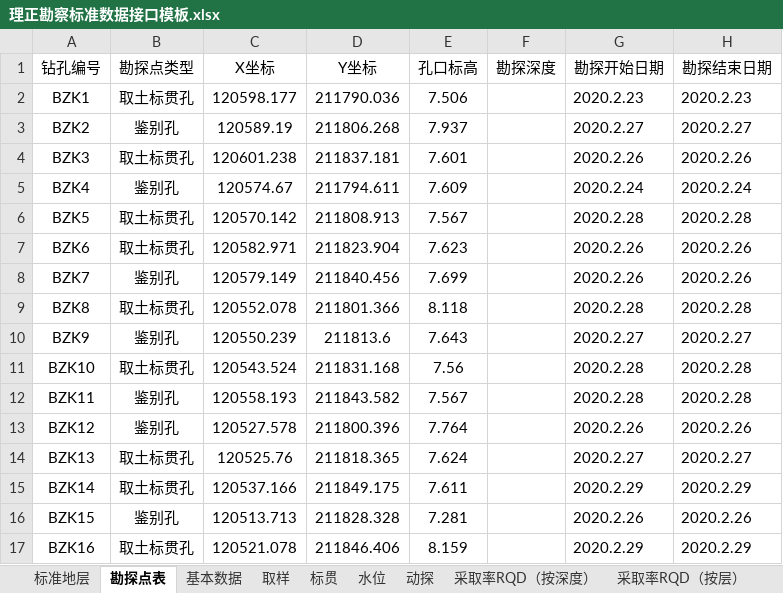
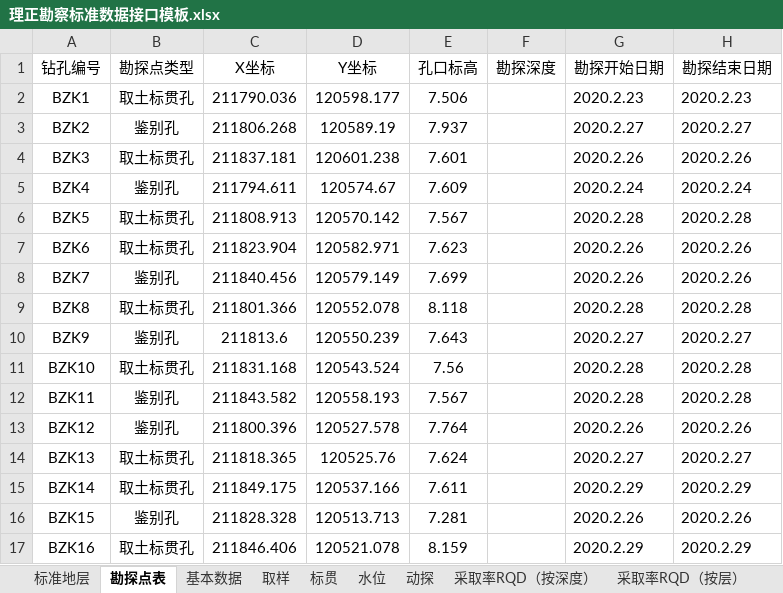
Before and after one commit to mrvx666/easy-lizheng-input, an Excel workbook: 理正勘察标准数据接口模板.xlsx, sheet 勘探点表, drawn as a sheet; only a part is shown; values as stored, in another font and other column widths than the file's, no borders; the diff covers the shown part only; the diff names each change by its address in the sheet, - before the commit and + after, or states it on an @@ line.

Commit message:
Update 理正勘察标准数据接口模板.xlsx

```diff
--- a/理正勘察标准数据接口模板.xlsx (sheet 勘探点表)
+++ b/理正勘察标准数据接口模板.xlsx (sheet 勘探点表)
-C2 (X坐标): 120598.177
+C2 (X坐标): 211790.036
-D2 (Y坐标): 211790.036
+D2 (Y坐标): 120598.177
-C3 (X坐标): 120589.19
+C3 (X坐标): 211806.268
-D3 (Y坐标): 211806.268
+D3 (Y坐标): 120589.19
-C4 (X坐标): 120601.238
+C4 (X坐标): 211837.181
-D4 (Y坐标): 211837.181
+D4 (Y坐标): 120601.238
-C5 (X坐标): 120574.67
+C5 (X坐标): 211794.611
-D5 (Y坐标): 211794.611
+D5 (Y坐标): 120574.67
-C6 (X坐标): 120570.142
+C6 (X坐标): 211808.913
-D6 (Y坐标): 211808.913
+D6 (Y坐标): 120570.142
-C7 (X坐标): 120582.971
+C7 (X坐标): 211823.904
-D7 (Y坐标): 211823.904
+D7 (Y坐标): 120582.971
-C8 (X坐标): 120579.149
+C8 (X坐标): 211840.456
-D8 (Y坐标): 211840.456
+D8 (Y坐标): 120579.149
-C9 (X坐标): 120552.078
+C9 (X坐标): 211801.366
-D9 (Y坐标): 211801.366
+D9 (Y坐标): 120552.078
-C10 (X坐标): 120550.239
+C10 (X坐标): 211813.6
-D10 (Y坐标): 211813.6
+D10 (Y坐标): 120550.239
-C11 (X坐标): 120543.524
+C11 (X坐标): 211831.168
-D11 (Y坐标): 211831.168
+D11 (Y坐标): 120543.524
-C12 (X坐标): 120558.193
+C12 (X坐标): 211843.582
-D12 (Y坐标): 211843.582
+D12 (Y坐标): 120558.193
-C13 (X坐标): 120527.578
+C13 (X坐标): 211800.396
-D13 (Y坐标): 211800.396
+D13 (Y坐标): 120527.578
-C14 (X坐标): 120525.76
+C14 (X坐标): 211818.365
-D14 (Y坐标): 211818.365
+D14 (Y坐标): 120525.76
-C15 (X坐标): 120537.166
+C15 (X坐标): 211849.175
-D15 (Y坐标): 211849.175
+D15 (Y坐标): 120537.166
-C16 (X坐标): 120513.713
+C16 (X坐标): 211828.328
-D16 (Y坐标): 211828.328
+D16 (Y坐标): 120513.713
-C17 (X坐标): 120521.078
+C17 (X坐标): 211846.406
-D17 (Y坐标): 211846.406
+D17 (Y坐标): 120521.078
```
Also changed, not shown: 48 edited cells elsewhere in this sheet.
